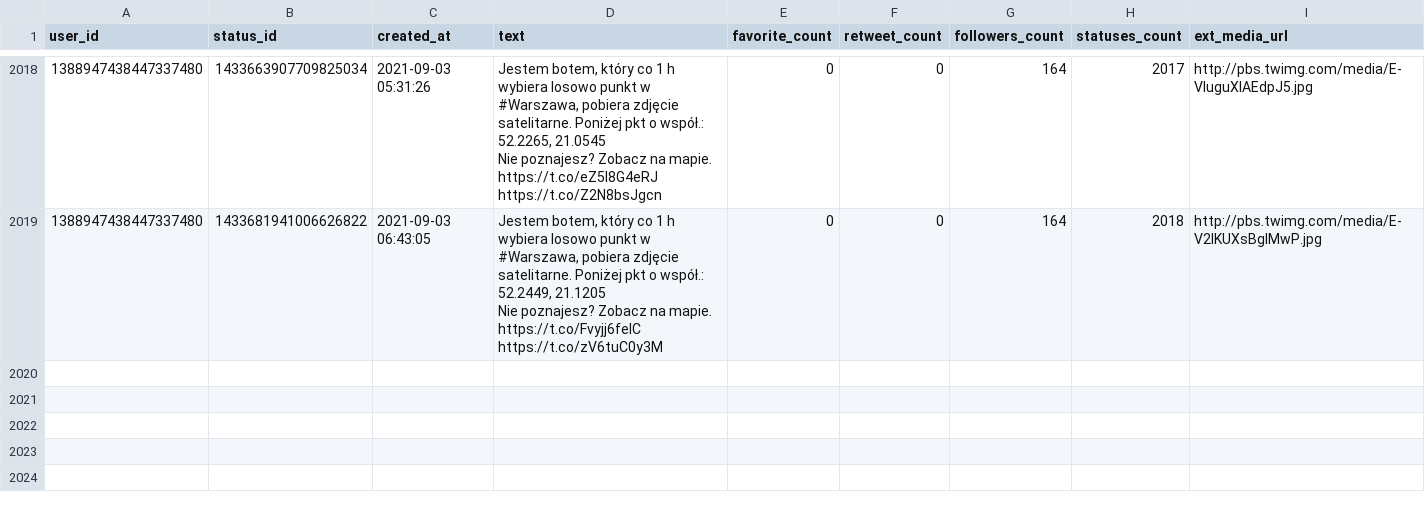
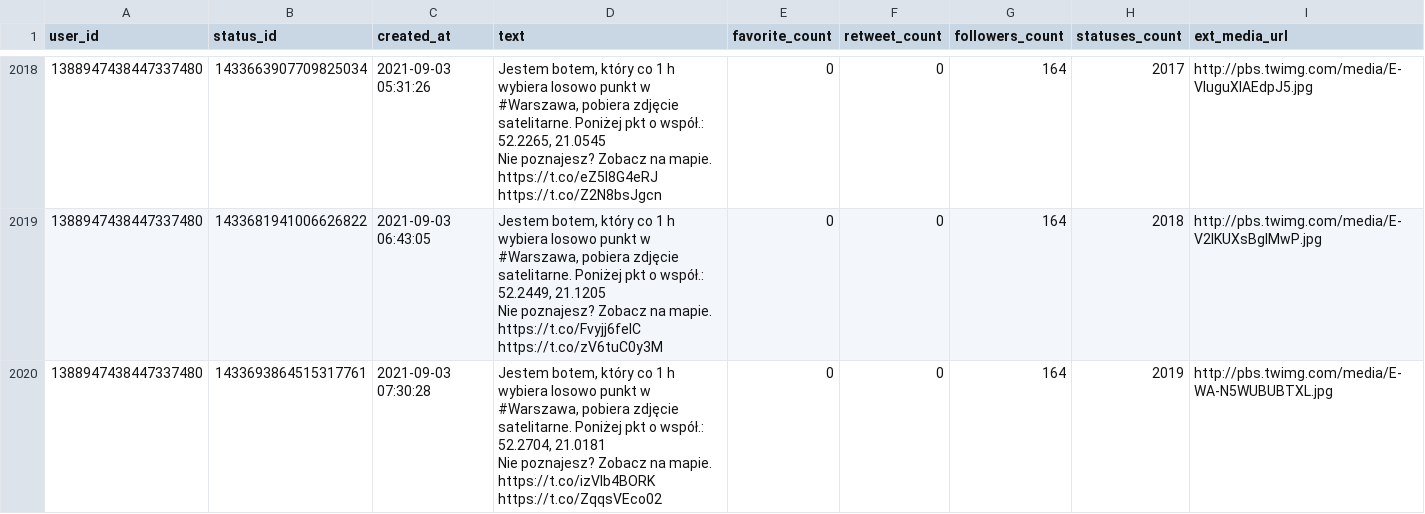
Before and after one commit to sms1962/warszawabot, a CSV file: data/archiwum_twitow.csv, drawn as a sheet; only a part is shown, gaps mark what is left out.

Commit message:
Zapisanie nowych twitow

```diff
--- a/data/archiwum_twitow.csv
+++ b/data/archiwum_twitow.csv
@@ -4025 +4025,3 @@ Nie poznajesz? Zobacz na mapie. https://t.co/eZ5I8G4eRJ https://t.co/Z2N8bsJgcn"
 Nie poznajesz? Zobacz na mapie. https://t.co/Fvyjj6feIC https://t.co/zV6tuC0y3M",0,0,164,2018,http://pbs.twimg.com/media/E-V2IKUXsBgIMwP.jpg
+1388947438447337480,1433693864515317761,2021-09-03 07:30:28,"Jestem botem, który co 1 h wybiera losowo punkt w #Warszawa, pobiera zdjęcie satelitarne. Poniżej pkt o współ.: 52.2704, 21.0181
+Nie poznajesz? Zobacz na mapie. https://t.co/izVlb4BORK https://t.co/ZqqsVEco02",0,0,164,2019,http://pbs.twimg.com/media/E-WA-N5WUBUBTXL.jpg
```
Also changed, not shown: 1 other file.
